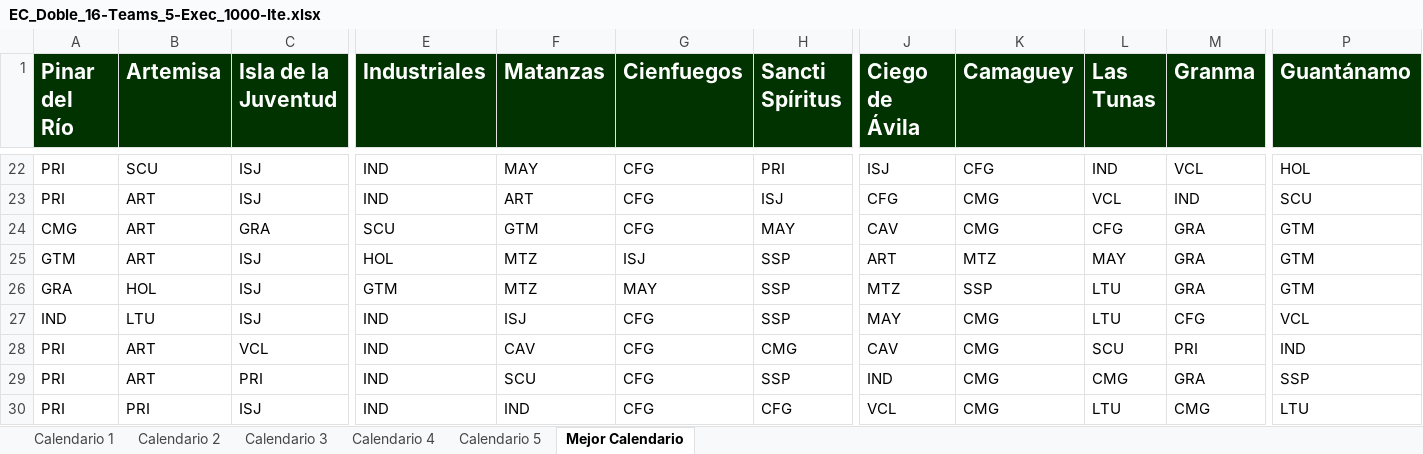
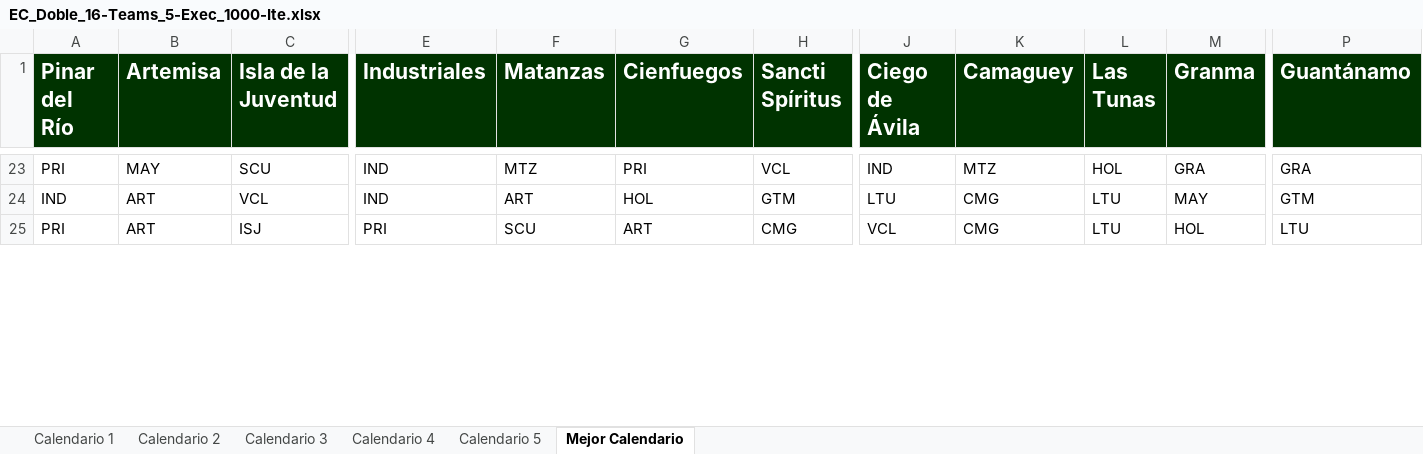
Before and after one commit to Rafa-Gayoso/SNB-Biciam, an Excel workbook: out/production/TareaBiciam/files/EC_Doble_16-Teams_5-Exec_1000-Ite.xlsx, sheet Mejor Calendario, drawn as a sheet; only a part is shown, gaps mark what is left out; values as stored, in another font and other column widths than the file's, no borders; removed rows and columns are numbered as before the commit, all else as after; rows hold the shown columns only; the diff covers the shown part only; the diff names each change by its address in the sheet, - before the commit and + after, or states it on an @@ line.

Commit message:
Redifined clone method in date and calendar

```diff
--- a/out/production/TareaBiciam/files/EC_Doble_16-Teams_5-Exec_1000-Ite.xlsx (sheet Mejor Calendario)
+++ b/out/production/TareaBiciam/files/EC_Doble_16-Teams_5-Exec_1000-Ite.xlsx (sheet Mejor Calendario)
-B23 (Artemisa): SCU
+B23 (Artemisa): MAY
-C23 (Isla de la Juventud): ISJ
+C23 (Isla de la Juventud): SCU
-F23 (Matanzas): MAY
+F23 (Matanzas): MTZ
-G23 (Cienfuegos): CFG
+G23 (Cienfuegos): PRI
-H23 (Sancti Spíritus): PRI
+H23 (Sancti Spíritus): VCL
-J23 (Ciego de Ávila): ISJ
+J23 (Ciego de Ávila): IND
-K23 (Camaguey): CFG
+K23 (Camaguey): MTZ
-L23 (Las Tunas): IND
+L23 (Las Tunas): HOL
-M23 (Granma): VCL
+M23 (Granma): GRA
-P23 (Guantánamo): HOL
+P23 (Guantánamo): GRA
-row 23: PRI | ART | ISJ | IND | ART | CFG | ISJ | CFG | CMG | VCL | IND | SCU
-row 24: CMG | ART | GRA | SCU | GTM | CFG | MAY | CAV | CMG | CFG | GRA | GTM
-row 25: GTM | ART | ISJ | HOL | MTZ | ISJ | SSP | ART | MTZ | MAY | GRA | GTM
-row 26: GRA | HOL | ISJ | GTM | MTZ | MAY | SSP | MTZ | SSP | LTU | GRA | GTM
-B24 (Artemisa): LTU
+B24 (Artemisa): ART
-C24 (Isla de la Juventud): ISJ
+C24 (Isla de la Juventud): VCL
-F24 (Matanzas): ISJ
+F24 (Matanzas): ART
-G24 (Cienfuegos): CFG
+G24 (Cienfuegos): HOL
-H24 (Sancti Spíritus): SSP
+H24 (Sancti Spíritus): GTM
-J24 (Ciego de Ávila): MAY
+J24 (Ciego de Ávila): LTU
-M24 (Granma): CFG
+M24 (Granma): MAY
-P24 (Guantánamo): VCL
+P24 (Guantánamo): GTM
-row 28: PRI | ART | VCL | IND | CAV | CFG | CMG | CAV | CMG | SCU | PRI | IND
-row 29: PRI | ART | PRI | IND | SCU | CFG | SSP | IND | CMG | CMG | GRA | SSP
-B25 (Artemisa): PRI
+B25 (Artemisa): ART
-E25 (Industriales): IND
+E25 (Industriales): PRI
-F25 (Matanzas): IND
+F25 (Matanzas): SCU
-G25 (Cienfuegos): CFG
+G25 (Cienfuegos): ART
-H25 (Sancti Spíritus): CFG
+H25 (Sancti Spíritus): CMG
-M25 (Granma): CMG
+M25 (Granma): HOL
```
Also changed, not shown: 18 added rows, 12 removed rows and 93 edited cells elsewhere in this sheet, sheet Calendario 2, sheet Calendario 1, sheet Calendario 4, sheet Calendario 5, sheet Calendario 3, src/files/EC_Doble_16-Teams_5-Exec_1000-Ite.xlsx, 12 other files.
